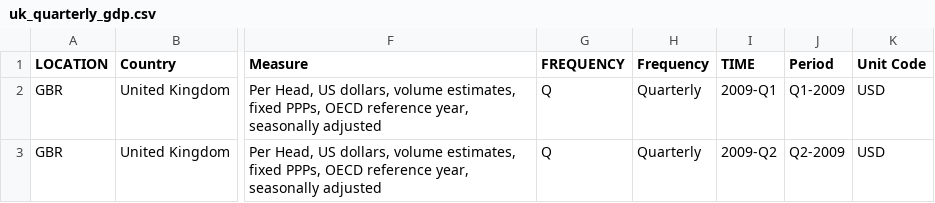
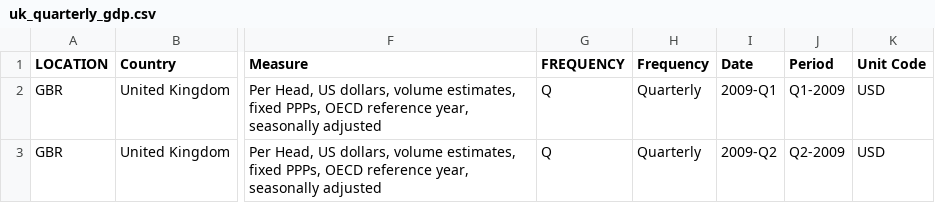
Before and after one commit to hs2-1aipp9-2ss/final_project_cse163_interest_rate, a CSV file: Data/United Kingdom/uk_quarterly_gdp.csv, drawn as a sheet; only a part is shown, gaps mark what is left out; the diff names each change by its address in the sheet, - before the commit and + after, or states it on an @@ line.

```diff
--- a/Data/United Kingdom/uk_quarterly_gdp.csv
+++ b/Data/United Kingdom/uk_quarterly_gdp.csv
-I1: TIME
+I1: Date
```
Also changed, not shown: Data/South Africa/sa_monthly_stock_index.csv, Data/United Kingdom/uk_monthly_stock_index.csv, 14 other files.
